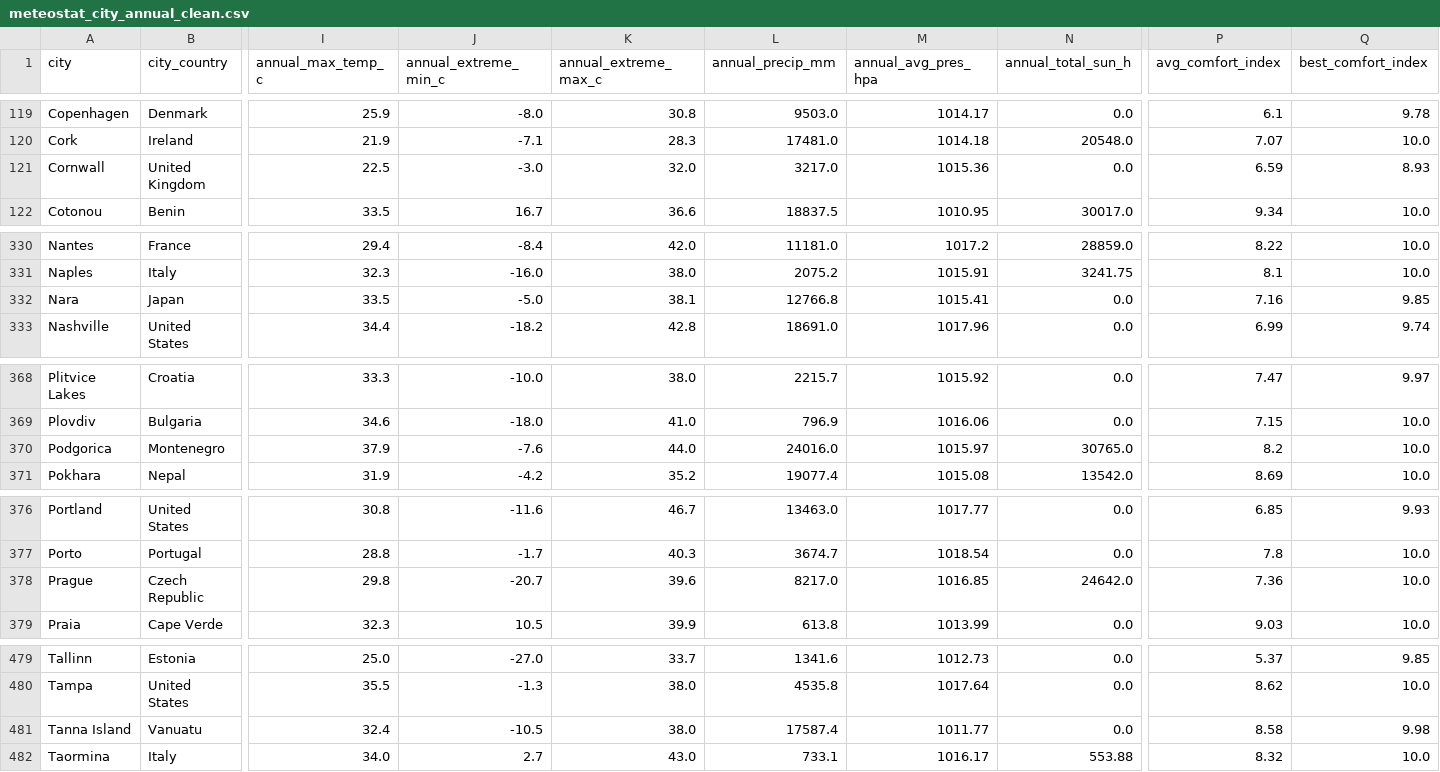
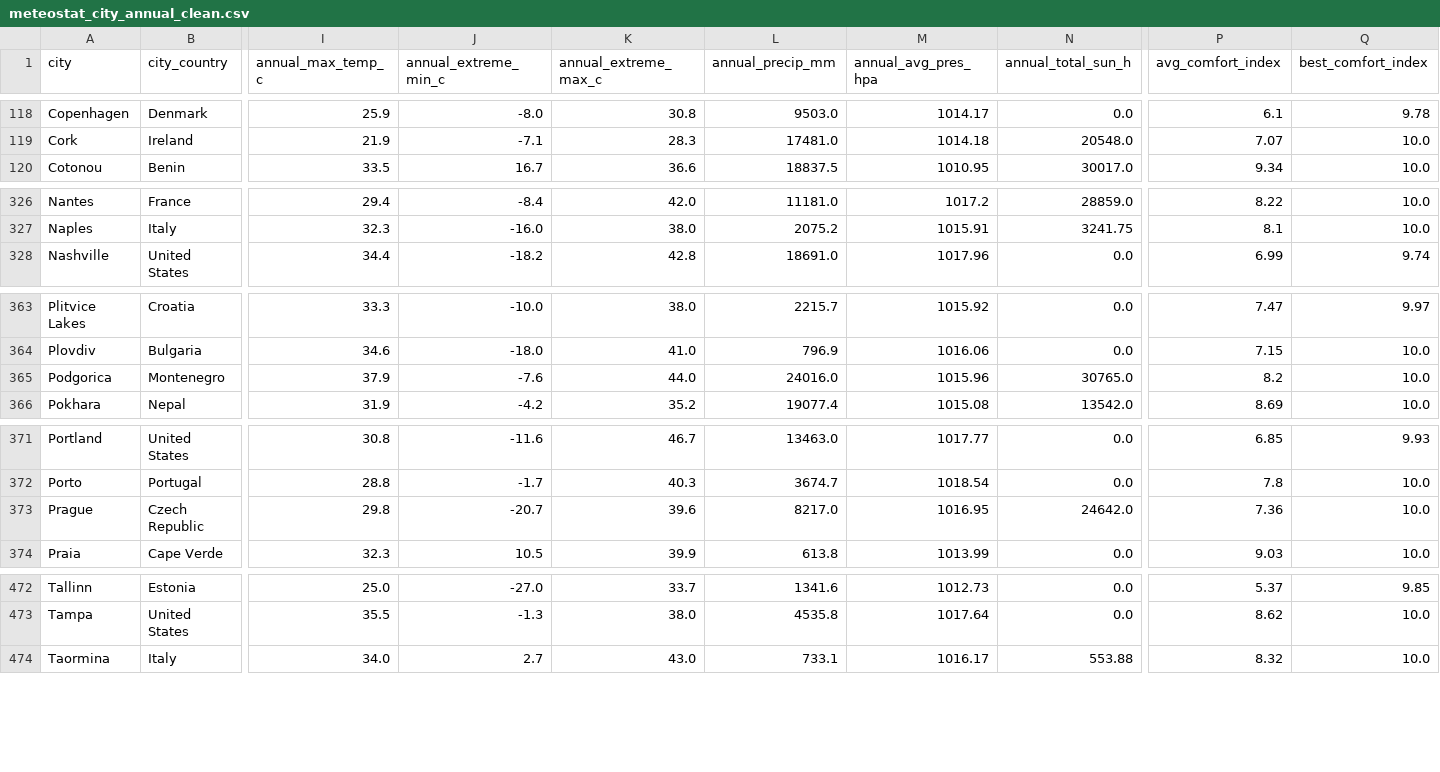
Before and after one commit to angelinahow0/50.038-Group-17-Final-Project, a CSV file: preprocessing/data/cleaned/meteostat_city_annual_clean.csv, drawn as a sheet; only a part is shown, gaps mark what is left out; removed rows and columns are numbered as before the commit, all else as after; rows hold the shown columns only; the diff covers the shown part only; the diff names each change by its address in the sheet, - before the commit and + after, or states it on an @@ line.

```diff
--- a/preprocessing/data/cleaned/meteostat_city_annual_clean.csv
+++ b/preprocessing/data/cleaned/meteostat_city_annual_clean.csv
-row 121: Cornwall | United Kingdom | 22.5 | -3.0 | 32.0 | 3217.0 | 1015.36 | 0.0 | 6.59 | 8.93
-row 332: Nara | Japan | 33.5 | -5.0 | 38.1 | 12766.8 | 1015.41 | 0.0 | 7.16 | 9.85
-M365 (annual_avg_pres_hpa): 1015.97
+M365 (annual_avg_pres_hpa): 1015.96
-M373 (annual_avg_pres_hpa): 1016.85
+M373 (annual_avg_pres_hpa): 1016.95
-row 481: Tanna Island | Vanuatu | 32.4 | -10.5 | 38.0 | 17587.4 | 1011.77 | 0.0 | 8.58 | 9.98
```
Also changed, not shown: 5 removed rows elsewhere in this file, preprocessing/data/merged/city_master.csv, preprocessing/data/merged/city_master_slim.csv, 23 other files.
